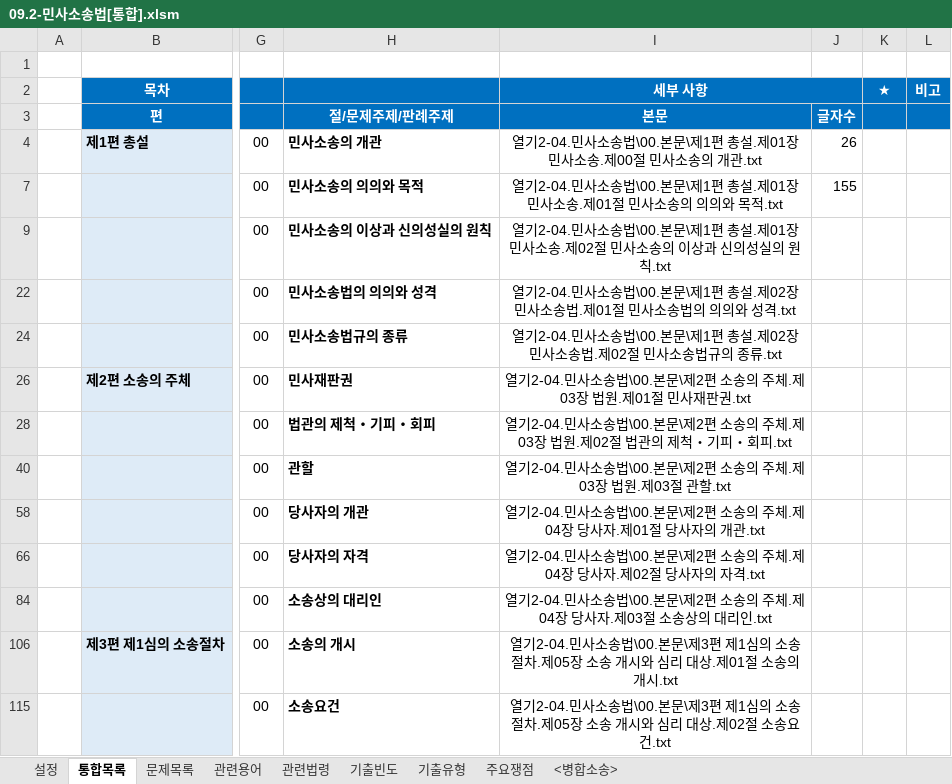
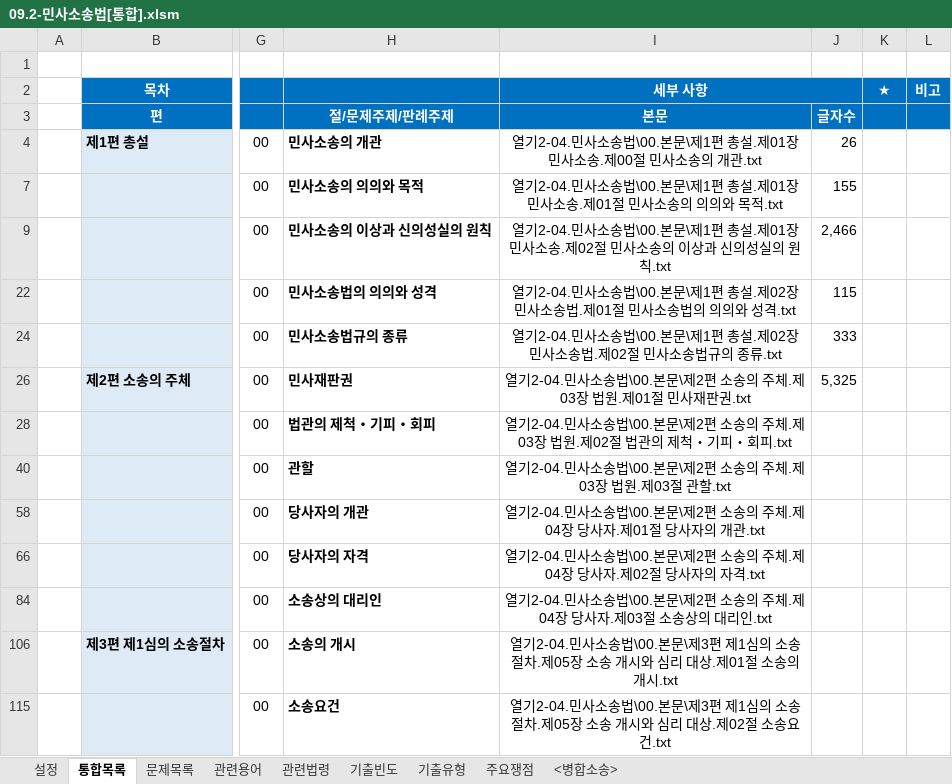
Before and after one commit to aeugo/StudyCPLA, an Excel workbook: 2-04.민사소송법/99.통합/09.2-민사소송법[통합].xlsm, sheet 통합목록, drawn as a sheet; only a part is shown, gaps mark what is left out; values as stored, in another font and other column widths than the file's, no borders; conditional formats not drawn; the diff names each change by its address in the sheet, - before the commit and + after, or states it on an @@ line.

```diff
--- a/2-04.민사소송법/99.통합/09.2-민사소송법[통합].xlsm (sheet 통합목록)
+++ b/2-04.민사소송법/99.통합/09.2-민사소송법[통합].xlsm (sheet 통합목록)
-J9: (empty)
+J9: 2,466
-J22: (empty)
+J22: 115
-J24: (empty)
+J24: 333
-J26: (empty)
+J26: 5,325
```
Also changed, not shown: 27 other files.
